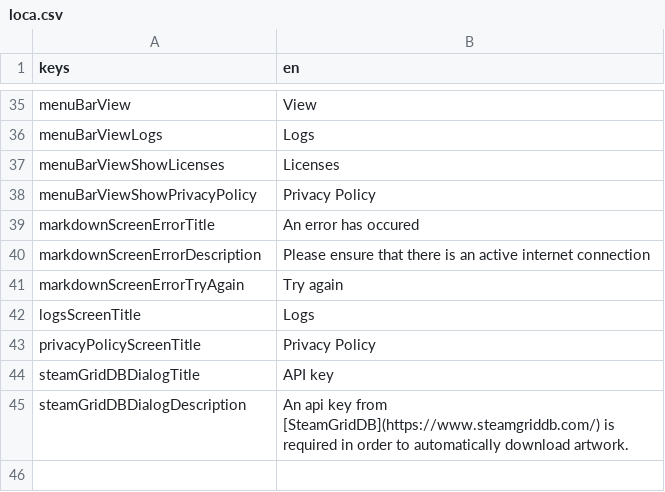
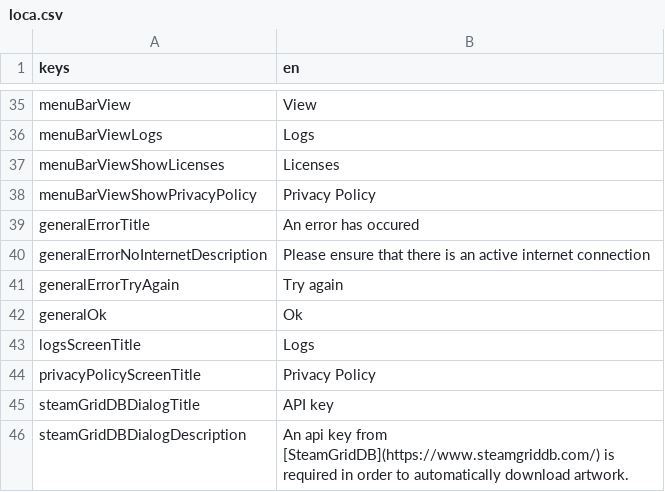
Before and after one commit to defuncart/non_steam_artwork, a CSV file: assets_dev/loca/loca.csv, drawn as a sheet; only a part is shown, gaps mark what is left out.

Commit message:
Add error handling download artwork

```diff
--- a/assets_dev/loca/loca.csv
+++ b/assets_dev/loca/loca.csv
@@ -38,5 +38,6 @@ menuBarViewShowLicenses;Licenses
 menuBarViewShowPrivacyPolicy;Privacy Policy
-markdownScreenErrorTitle;An error has occured
-markdownScreenErrorDescription;Please ensure that there is an active internet connection
-markdownScreenErrorTryAgain;Try again
+generalErrorTitle;An error has occured
+generalErrorNoInternetDescription;Please ensure that there is an active internet connection
+generalErrorTryAgain;Try again
+generalOk;Ok
 logsScreenTitle;Logs
```
Also changed, not shown: 2 other files.
